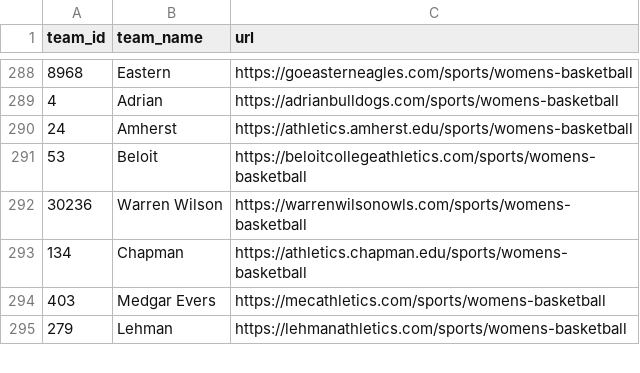
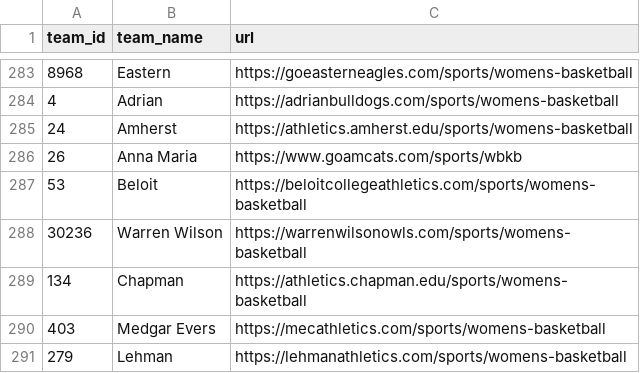
Before and after one commit to dwillis/wbb, a CSV file: ncaa/rosters/rosters_2026-27_failed_year_check.csv, drawn as a sheet; only a part is shown, gaps mark what is left out; the diff covers the shown part only; the diff names each change by its address in the sheet, - before the commit and + after, or states it on an @@ line.

```diff
--- a/ncaa/rosters/rosters_2026-27_failed_year_check.csv
+++ b/ncaa/rosters/rosters_2026-27_failed_year_check.csv
+row 286: 26 | Anna Maria | https://www.goamcats.com/sports/wbkb
```
Also changed, not shown: 5 added rows and 10 removed rows elsewhere in this file, ncaa/rosters/rosters_2026-27_zero_players.csv, 6 other files.
